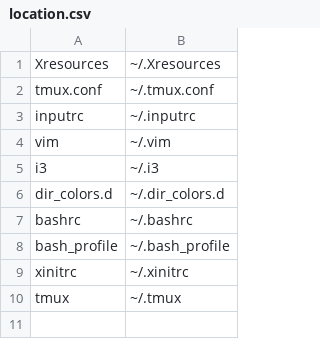
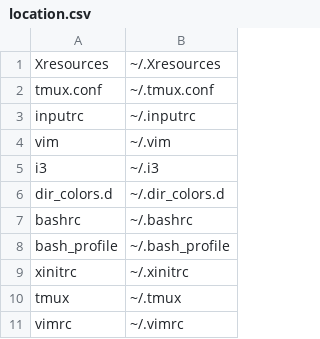
Before and after one commit to Ps-Pencil/dotfiles, a CSV file: location.csv, drawn as a sheet.

```diff
--- a/location.csv
+++ b/location.csv
@@ -10 +10,2 @@ xinitrc, ~/.xinitrc
 tmux, ~/.tmux
+vimrc, ~/.vimrc
```
Also changed, not shown: 2 other files.
